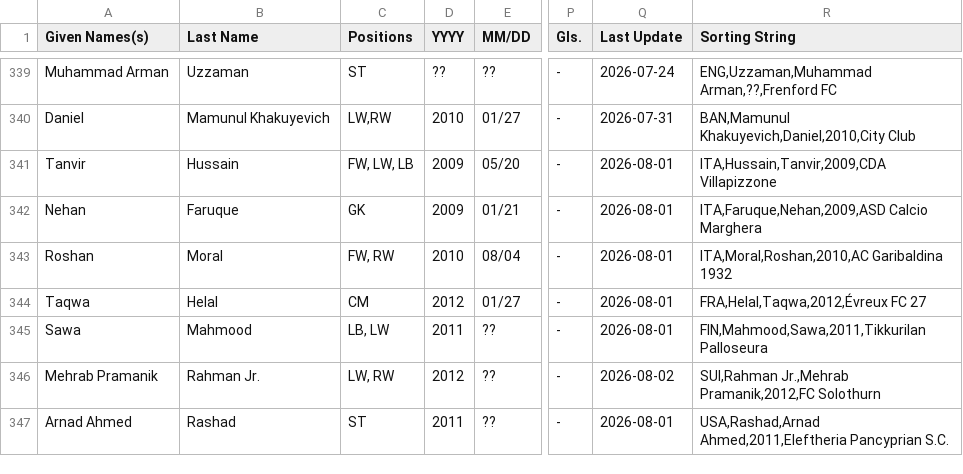
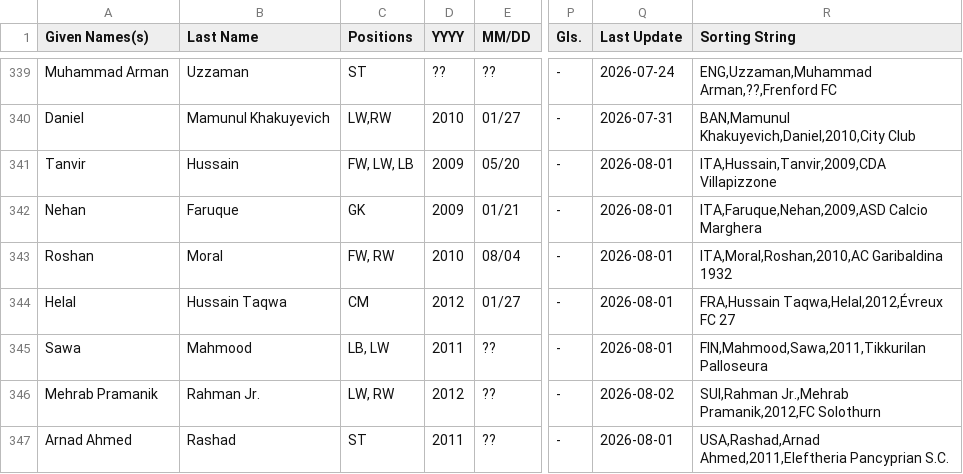
Before and after one commit to dr-shiffles/probashi-footballers, a CSV file: data/mens.csv, drawn as a sheet; only a part is shown, gaps mark what is left out; the diff names each change by its address in the sheet, - before the commit and + after, or states it on an @@ line.

Commit message:
Update mens.csv
Helal Hussain Taqwa Name Correction

```diff
--- a/data/mens.csv
+++ b/data/mens.csv
-A344 (Given Names(s)): Taqwa
+A344 (Given Names(s)): Helal
-B344 (Last Name): Helal
+B344 (Last Name): Hussain Taqwa
-R344 (Sorting String): FRA,Helal,Taqwa,2012,Évreux FC 27
+R344 (Sorting String): FRA,Hussain Taqwa,Helal,2012,Évreux FC 27
```
